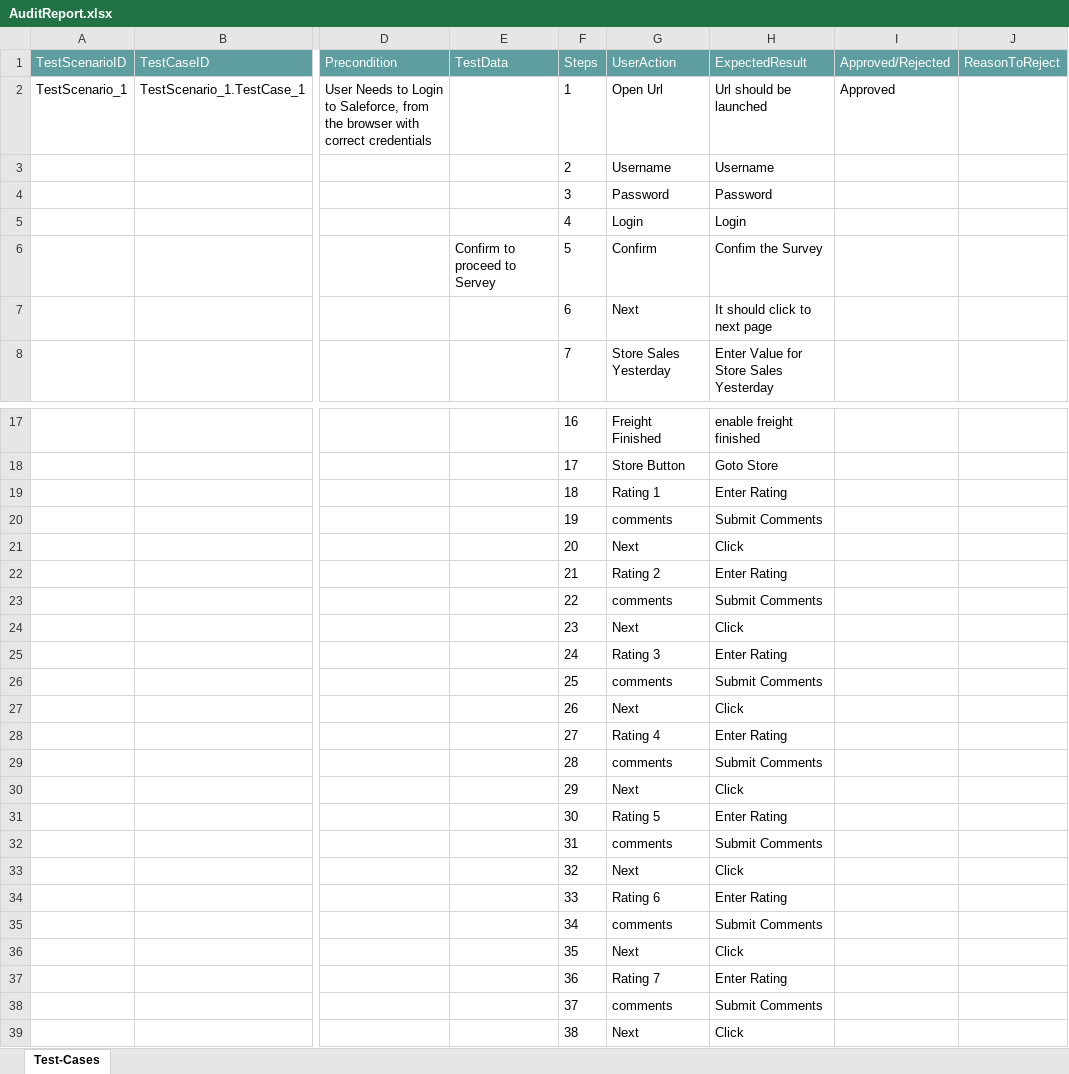
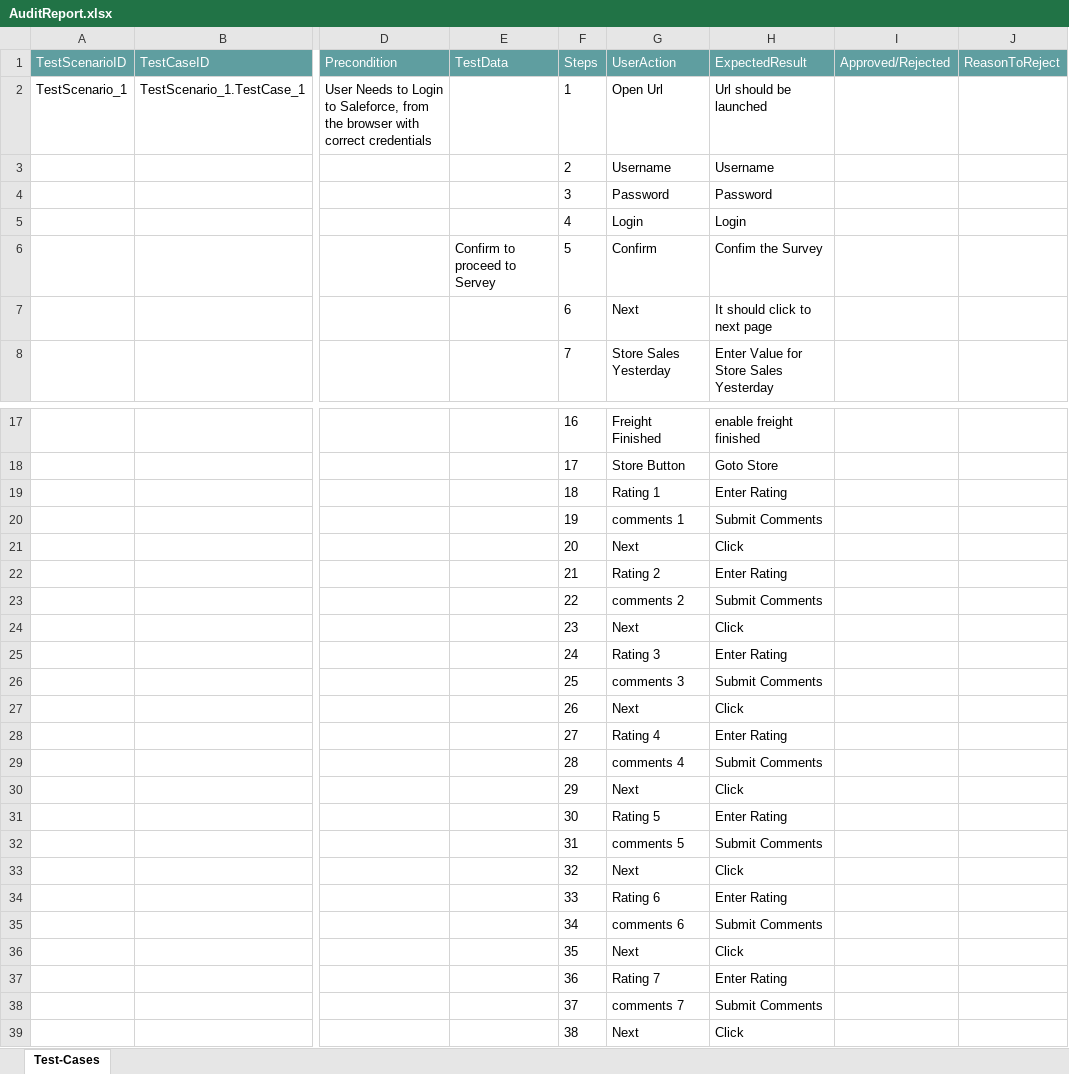
Before and after one commit to ShaikMohamedIrfan/VisualFlows, an Excel workbook: AuditReport.xlsx, sheet Test-Cases, drawn as a sheet; only a part is shown, gaps mark what is left out; values as stored, in another font and other column widths than the file's, no borders; table styles not drawn; the diff names each change by its address in the sheet, - before the commit and + after, or states it on an @@ line.

Commit message:
Initial Commit for Verification of Test cases

```diff
--- a/AuditReport.xlsx (sheet Test-Cases)
+++ b/AuditReport.xlsx (sheet Test-Cases)
-I2 (Approved/Rejected): Approved
+I2 (Approved/Rejected): (empty)
-G20 (UserAction): comments
+G20 (UserAction): comments 1
-G23 (UserAction): comments
+G23 (UserAction): comments 2
-G26 (UserAction): comments
+G26 (UserAction): comments 3
-G29 (UserAction): comments
+G29 (UserAction): comments 4
-G32 (UserAction): comments
+G32 (UserAction): comments 5
-G35 (UserAction): comments
+G35 (UserAction): comments 6
-G38 (UserAction): comments
+G38 (UserAction): comments 7
```
